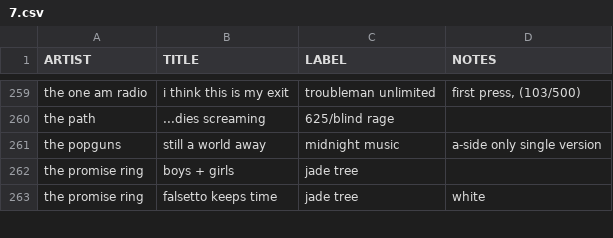
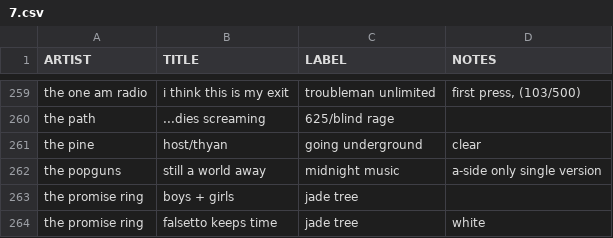
Before and after one commit to okjjj/tradelist, a CSV file: 7.csv, drawn as a sheet; only a part is shown, gaps mark what is left out; the diff names each change by its address in the sheet, - before the commit and + after, or states it on an @@ line.

```diff
--- a/7.csv
+++ b/7.csv
+row 261: the pine | host/thyan | going underground | clear
```
Also changed, not shown: 12.csv, tapes_other.csv.
